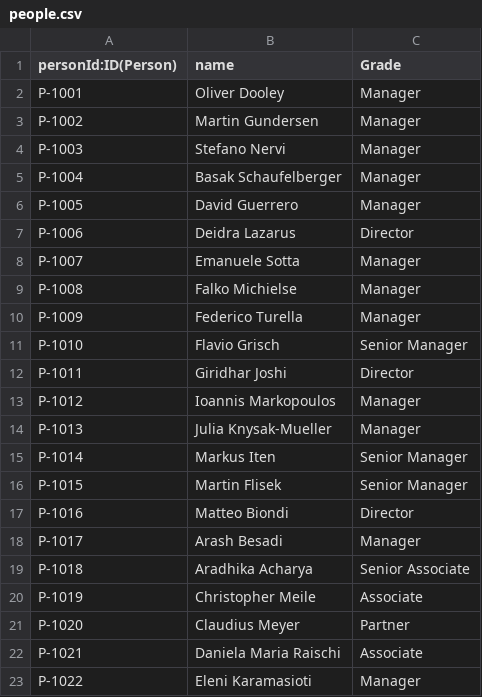
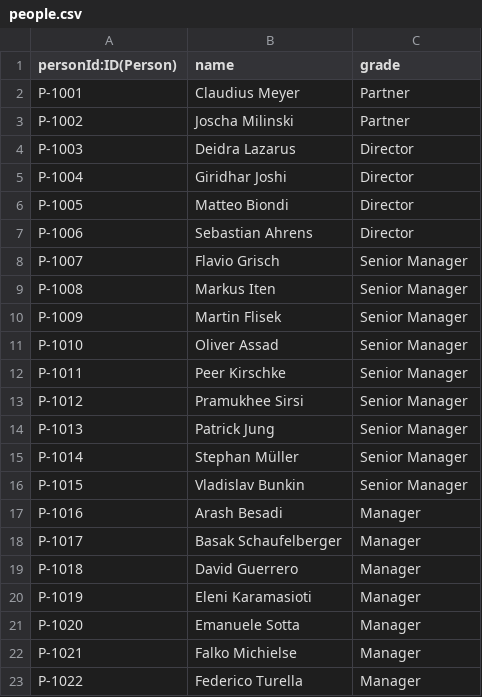
Before and after one commit to olid92/graphdb, a CSV file: people.csv, drawn as a sheet; only a part is shown; the diff covers the shown part only.

Commit message:
Update people.csv
Updated CD&AI list

```diff
--- a/people.csv
+++ b/people.csv
@@ -1,23 +1,23 @@
-personId:ID(Person),name,Grade
-P-1001,Oliver Dooley,Manager
-P-1002,Martin Gundersen,Manager
-P-1003,Stefano Nervi,Manager
-P-1004,Basak Schaufelberger,Manager
-P-1005,David Guerrero,Manager
-P-1006,Deidra Lazarus,Director
-P-1007,Emanuele Sotta,Manager
-P-1008,Falko Michielse,Manager
-P-1009,Federico Turella,Manager
-P-1010,Flavio Grisch,Senior Manager
-P-1011,Giridhar Joshi,Director
-P-1012,Ioannis Markopoulos,Manager
-P-1013,Julia Knysak-Mueller,Manager
-P-1014,Markus Iten,Senior Manager
-P-1015,Martin Flisek,Senior Manager
-P-1016,Matteo Biondi,Director
-P-1017,Arash Besadi,Manager
-P-1018,Aradhika Acharya,Senior Associate
-P-1019,Christopher Meile,Associate
-P-1020,Claudius Meyer,Partner
-P-1021,Daniela Maria Raischi,Associate
-P-1022,Eleni Karamasioti,Manager
+personId:ID(Person),name,grade
+P-1001,Claudius Meyer,Partner
+P-1002,Joscha Milinski,Partner
+P-1003,Deidra Lazarus,Director
+P-1004,Giridhar Joshi,Director
+P-1005,Matteo Biondi,Director
+P-1006,Sebastian Ahrens,Director
+P-1007,Flavio Grisch,Senior Manager
+P-1008,Markus Iten,Senior Manager
+P-1009,Martin Flisek,Senior Manager
+P-1010,Oliver Assad,Senior Manager
+P-1011,Peer Kirschke,Senior Manager
+P-1012,Pramukhee Sirsi,Senior Manager
+P-1013,Patrick Jung,Senior Manager
+P-1014,Stephan Müller,Senior Manager
+P-1015,Vladislav Bunkin,Senior Manager
+P-1016,Arash Besadi,Manager
+P-1017,Basak Schaufelberger,Manager
+P-1018,David Guerrero,Manager
+P-1019,Eleni Karamasioti,Manager
+P-1020,Emanuele Sotta,Manager
+P-1021,Falko Michielse,Manager
+P-1022,Federico Turella,Manager
```
Also changed, not shown: 7 added rows and 29 edited cells elsewhere in this file.
